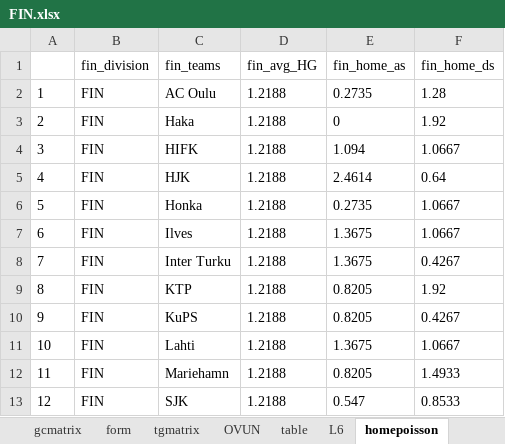
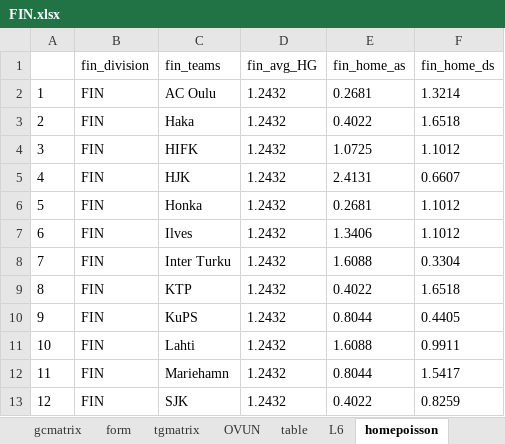
Before and after one commit to gitboyzorro5/Rsoccer, an Excel workbook: FIN.xlsx, sheet homepoisson, drawn as a sheet; values as stored, in another font and other column widths than the file's, no borders; the diff names each change by its address in the sheet, - before the commit and + after, or states it on an @@ line.

```diff
--- a/FIN.xlsx (sheet homepoisson)
+++ b/FIN.xlsx (sheet homepoisson)
-D2:D13 (fin_avg_HG): 1.2188
+D2:D13 (fin_avg_HG): 1.2432
-E2 (fin_home_as): 0.2735
+E2 (fin_home_as): 0.2681
-F2 (fin_home_ds): 1.28
+F2 (fin_home_ds): 1.3214
-E3 (fin_home_as): 0
+E3 (fin_home_as): 0.4022
-F3 (fin_home_ds): 1.92
+F3 (fin_home_ds): 1.6518
-E4 (fin_home_as): 1.094
+E4 (fin_home_as): 1.0725
-F4 (fin_home_ds): 1.0667
+F4 (fin_home_ds): 1.1012
-E5 (fin_home_as): 2.4614
+E5 (fin_home_as): 2.4131
-F5 (fin_home_ds): 0.64
+F5 (fin_home_ds): 0.6607
-E6 (fin_home_as): 0.2735
+E6 (fin_home_as): 0.2681
-F6:F7 (fin_home_ds): 1.0667
+F6:F7 (fin_home_ds): 1.1012
-E7 (fin_home_as): 1.3675
+E7 (fin_home_as): 1.3406
-E8 (fin_home_as): 1.3675
+E8 (fin_home_as): 1.6088
-F8 (fin_home_ds): 0.4267
+F8 (fin_home_ds): 0.3304
-E9 (fin_home_as): 0.8205
+E9 (fin_home_as): 0.4022
-F9 (fin_home_ds): 1.92
+F9 (fin_home_ds): 1.6518
-E10 (fin_home_as): 0.8205
+E10 (fin_home_as): 0.8044
-F10 (fin_home_ds): 0.4267
+F10 (fin_home_ds): 0.4405
-E11 (fin_home_as): 1.3675
+E11 (fin_home_as): 1.6088
-F11 (fin_home_ds): 1.0667
+F11 (fin_home_ds): 0.9911
-E12 (fin_home_as): 0.8205
+E12 (fin_home_as): 0.8044
-F12 (fin_home_ds): 1.4933
+F12 (fin_home_ds): 1.5417
-E13 (fin_home_as): 0.547
+E13 (fin_home_as): 0.4022
-F13 (fin_home_ds): 0.8533
+F13 (fin_home_ds): 0.8259
```
Also changed, not shown: sheet FIN, sheet table, sheet L6, sheet OVUN, sheet awaypoisson, sheet totalgoalsv2, 6 more sheets, 3 other files.
